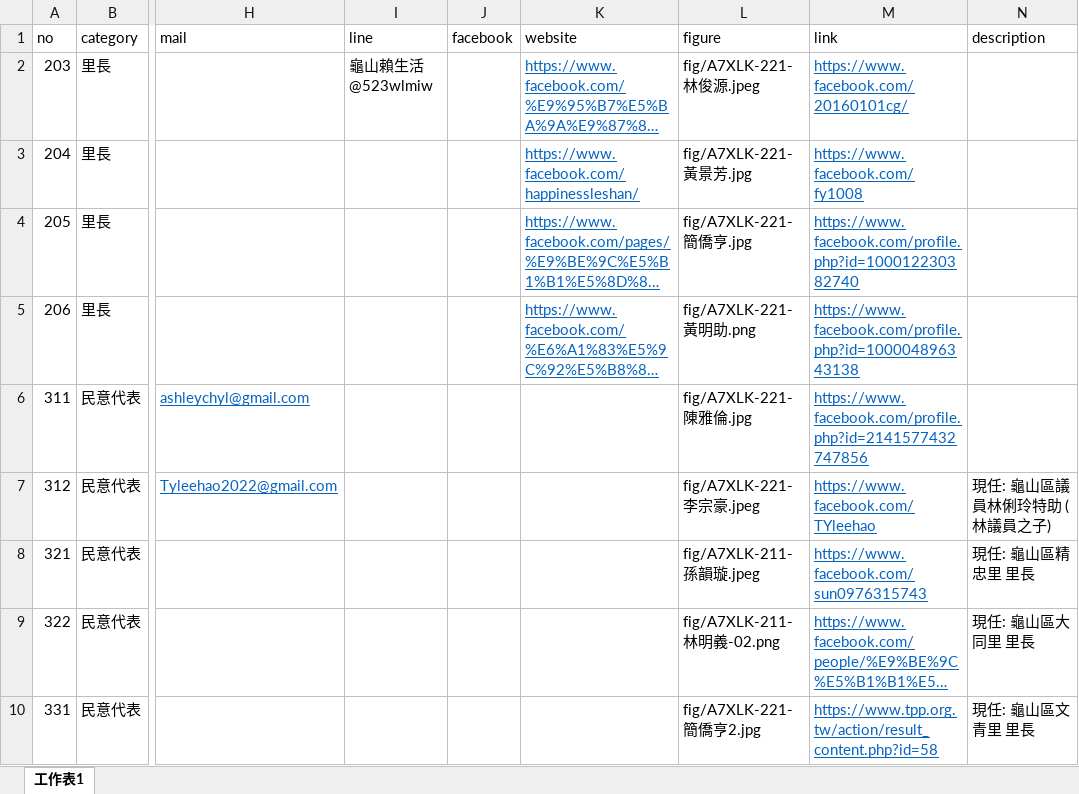
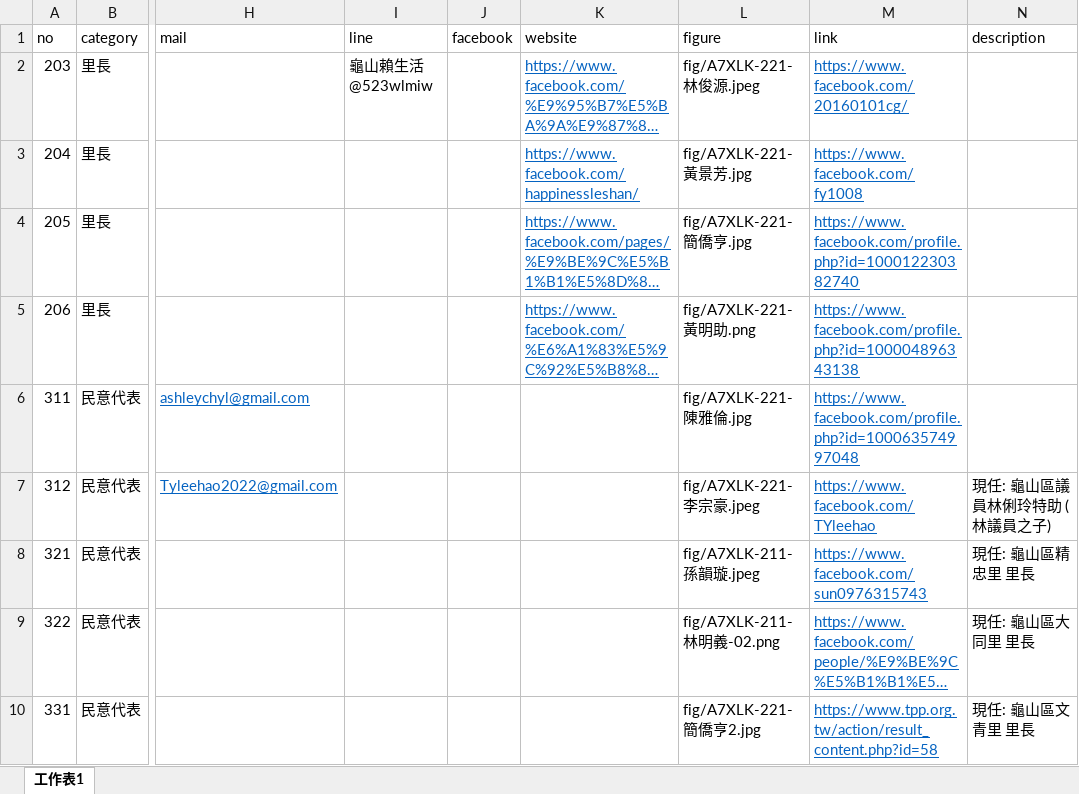
Before and after one commit to TCWang/A7Xinlinkou, an Excel workbook: db/A7XLK-2201-CommunityService.xlsx, sheet 工作表1, drawn as a sheet; only a part is shown, gaps mark what is left out; long unchanged cells end in …; values as stored, in another font and other column widths than the file's, no borders; the diff names each change by its address in the sheet, - before the commit and + after, or states it on an @@ line.

```diff
--- a/db/A7XLK-2201-CommunityService.xlsx (sheet 工作表1)
+++ b/db/A7XLK-2201-CommunityService.xlsx (sheet 工作表1)
-M6 (link): https://www.facebook.com/profile.php?id=2141577432747856
+M6 (link): https://www.facebook.com/profile.php?id=100063574997048
```
Also changed, not shown: 2 other files.
